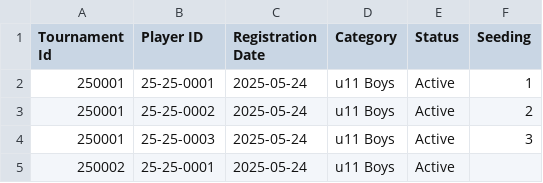
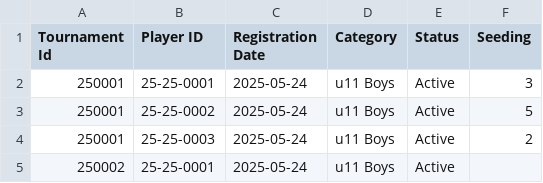
Before and after one commit to achalp1p1/tounamentapp, a CSV file: tournament_registrations.csv, drawn as a sheet.

Commit message:
Updated player seeding logic to respect existing seeding values and implement default seeding based on rankings

```diff
--- a/tournament_registrations.csv
+++ b/tournament_registrations.csv
@@ -1,5 +1,5 @@
 Tournament Id,Player ID,Registration Date,Category,Status,Seeding
-250001,25-25-0001,2025-05-24,u11 Boys,Active,1
-250001,25-25-0002,2025-05-24,u11 Boys,Active,2
-250001,25-25-0003,2025-05-24,u11 Boys,Active,3
+250001,25-25-0001,2025-05-24,u11 Boys,Active,3
+250001,25-25-0002,2025-05-24,u11 Boys,Active,5
+250001,25-25-0003,2025-05-24,u11 Boys,Active,2
 250002,25-25-0001,2025-05-24,u11 Boys,Active,
```
Also changed, not shown: 1 other file.
